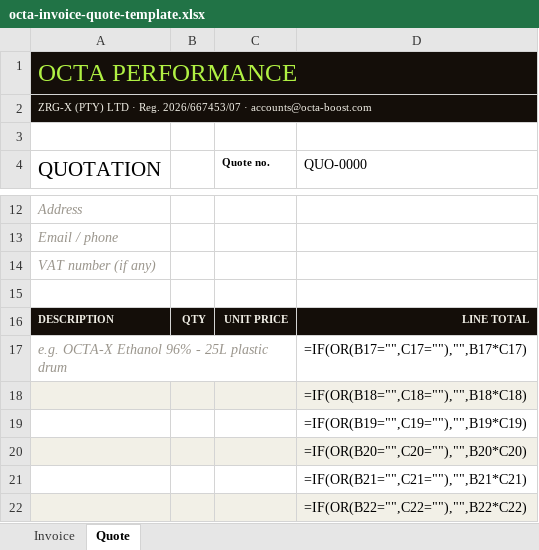
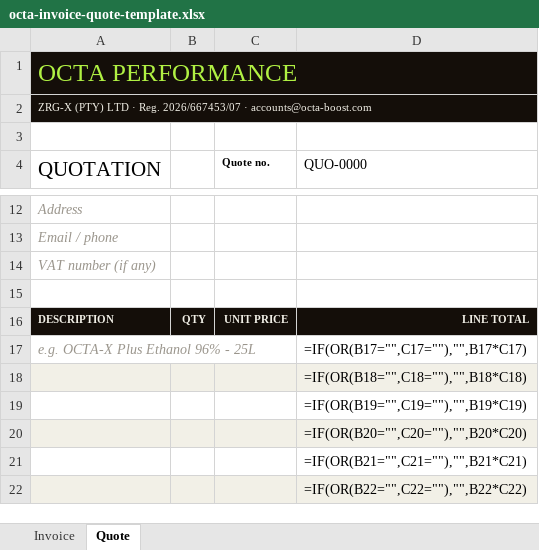
Before and after one commit to EchoForgeSoftware/octax-racing-fuels-demo, an Excel workbook: public/templates/octa-invoice-quote-template.xlsx, sheet Quote, drawn as a sheet; only a part is shown, gaps mark what is left out; values as stored, in another font and other column widths than the file's, no borders; formulas without a stored value are shown as written; the diff names each change by its address in the sheet, - before the commit and + after, or states it on an @@ line.

```diff
--- a/public/templates/octa-invoice-quote-template.xlsx (sheet Quote)
+++ b/public/templates/octa-invoice-quote-template.xlsx (sheet Quote)
-A17 (QUOTATION): e.g. OCTA-X Ethanol 96% - 25L plastic drum
+A17 (QUOTATION): e.g. OCTA-X Plus Ethanol 96% - 25L
```
Also changed, not shown: sheet Invoice, 28 other files.
